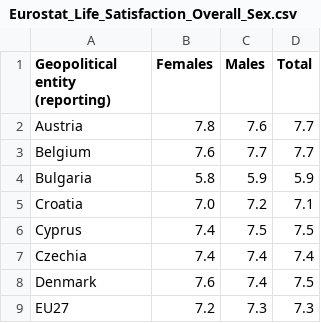
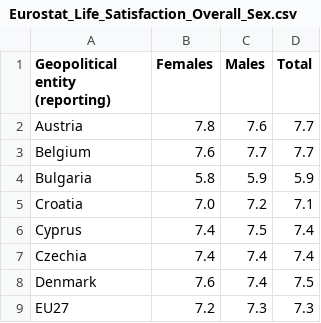
Before and after one commit to Qery-Data/Life-Satisfaction-Europe, a CSV file: data/Eurostat_Life_Satisfaction_Overall_Sex.csv, drawn as a sheet; only a part is shown.

Commit message:
Latest data: 2025-07-28-09-13-45

```diff
--- a/data/Eurostat_Life_Satisfaction_Overall_Sex.csv
+++ b/data/Eurostat_Life_Satisfaction_Overall_Sex.csv
@@ -5,3 +5,3 @@ Bulgaria,5.8,5.9,5.9
 Croatia,7.0,7.2,7.1
-Cyprus,7.4,7.5,7.5
+Cyprus,7.4,7.5,7.4
 Czechia,7.4,7.4,7.4
```
Also changed, not shown: data/Eurostat_Life_Satisfaction_Overall_Urbanisation.csv, 8 other files.
